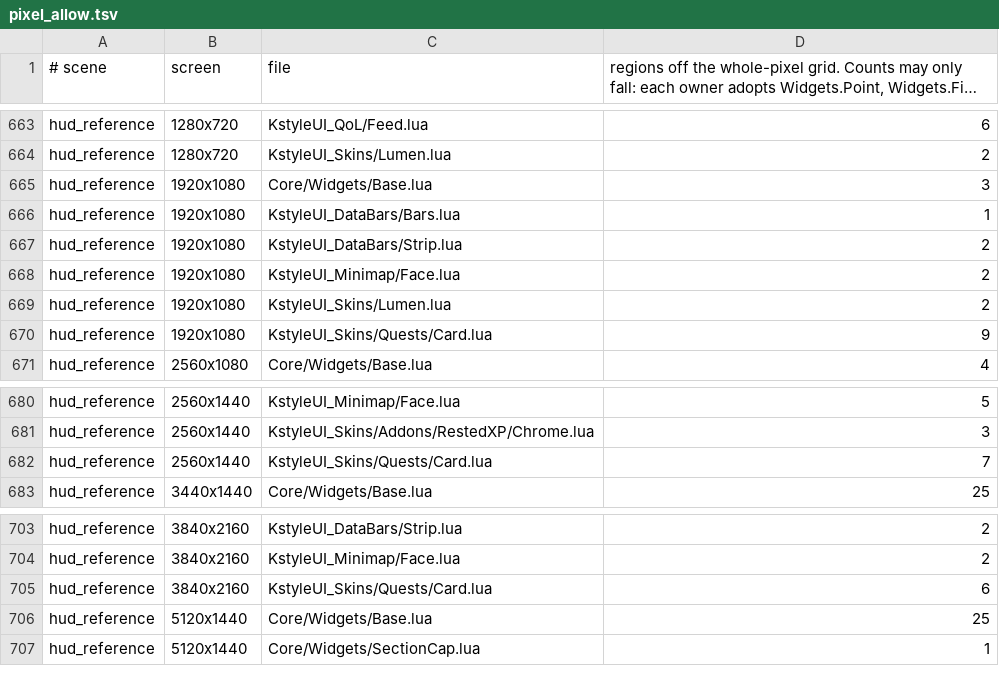
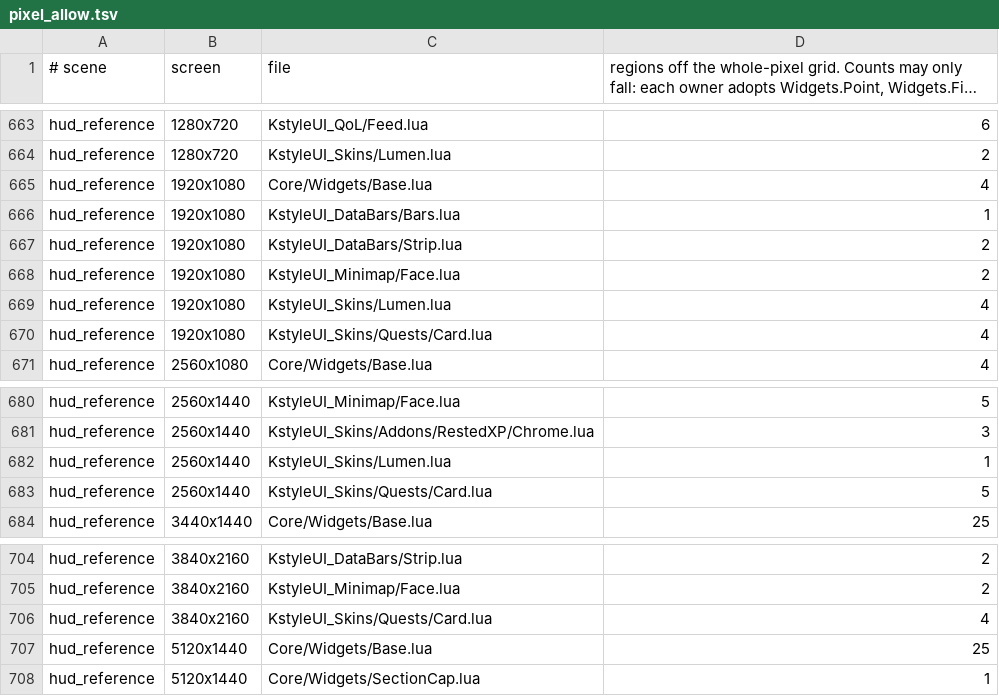
Before and after one commit to korallis/KstyleUI, a TSV file: Tools/regression/pixel_allow.tsv, drawn as a sheet; only a part is shown, gaps mark what is left out; long unchanged cells end in ….

Commit message:
fix(layout): four quests in every style, viewers clear the cast bar
Frames quests run from under the aura rows to the cluster top on every
screen; Orbs quests take the column but for the guide card's Frames height.
Combat text sits beside the cast bar, the tracked icons start a gap left
of the cast bar, and Apply fits the tracked viewers around the rows it
placed so an essential row can grow. Render tests follow the column.

Co-authored-by: capy-ai[bot] <230910855+capy-ai[bot]@users.noreply.github.com>

```diff
--- a/Tools/regression/pixel_allow.tsv
+++ b/Tools/regression/pixel_allow.tsv
@@ -664,3 +664,3 @@ hud_reference	1280x720	KstyleUI_QoL/Feed.lua	6
 hud_reference	1280x720	KstyleUI_Skins/Lumen.lua	2
-hud_reference	1920x1080	Core/Widgets/Base.lua	3
+hud_reference	1920x1080	Core/Widgets/Base.lua	4
 hud_reference	1920x1080	KstyleUI_DataBars/Bars.lua	1
@@ -668,4 +668,4 @@ hud_reference	1920x1080	KstyleUI_DataBars/Strip.lua	2
 hud_reference	1920x1080	KstyleUI_Minimap/Face.lua	2
-hud_reference	1920x1080	KstyleUI_Skins/Lumen.lua	2
-hud_reference	1920x1080	KstyleUI_Skins/Quests/Card.lua	9
+hud_reference	1920x1080	KstyleUI_Skins/Lumen.lua	4
+hud_reference	1920x1080	KstyleUI_Skins/Quests/Card.lua	4
 hud_reference	2560x1080	Core/Widgets/Base.lua	4
@@ -681,3 +681,4 @@ hud_reference	2560x1440	KstyleUI_Minimap/Face.lua	5
 hud_reference	2560x1440	KstyleUI_Skins/Addons/RestedXP/Chrome.lua	3
-hud_reference	2560x1440	KstyleUI_Skins/Quests/Card.lua	7
+hud_reference	2560x1440	KstyleUI_Skins/Lumen.lua	1
+hud_reference	2560x1440	KstyleUI_Skins/Quests/Card.lua	5
 hud_reference	3440x1440	Core/Widgets/Base.lua	25
@@ -704,3 +705,3 @@ hud_reference	3840x2160	KstyleUI_DataBars/Strip.lua	2
 hud_reference	3840x2160	KstyleUI_Minimap/Face.lua	2
-hud_reference	3840x2160	KstyleUI_Skins/Quests/Card.lua	6
+hud_reference	3840x2160	KstyleUI_Skins/Quests/Card.lua	4
 hud_reference	5120x1440	Core/Widgets/Base.lua	25
```
Also changed, not shown: 12 other files.
